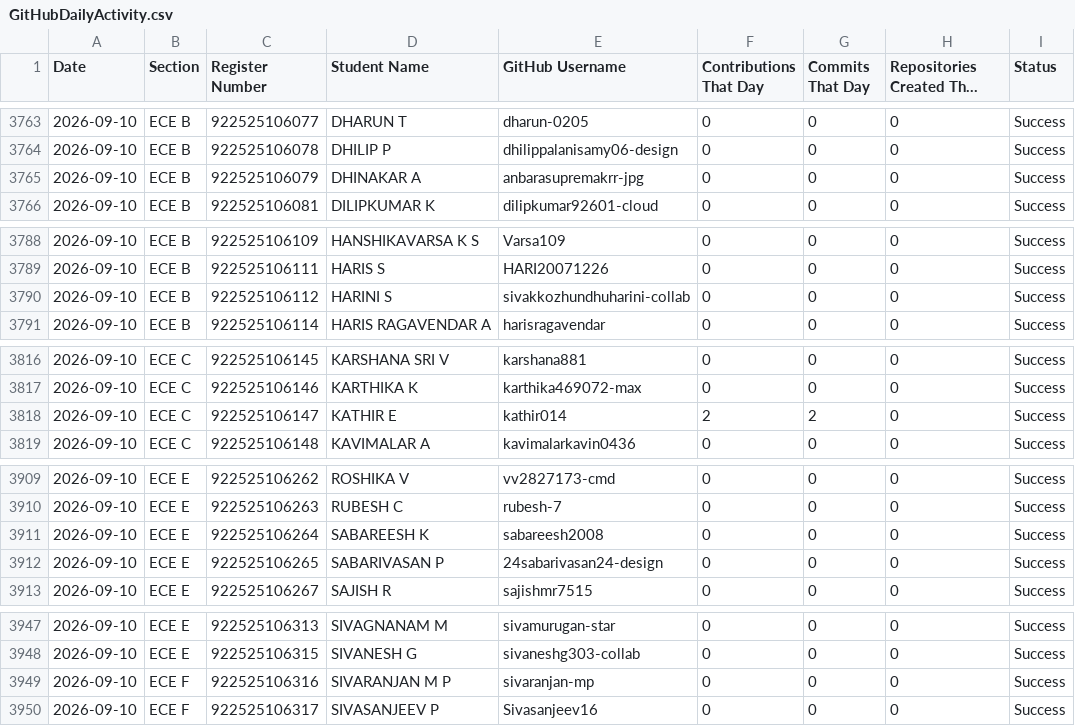
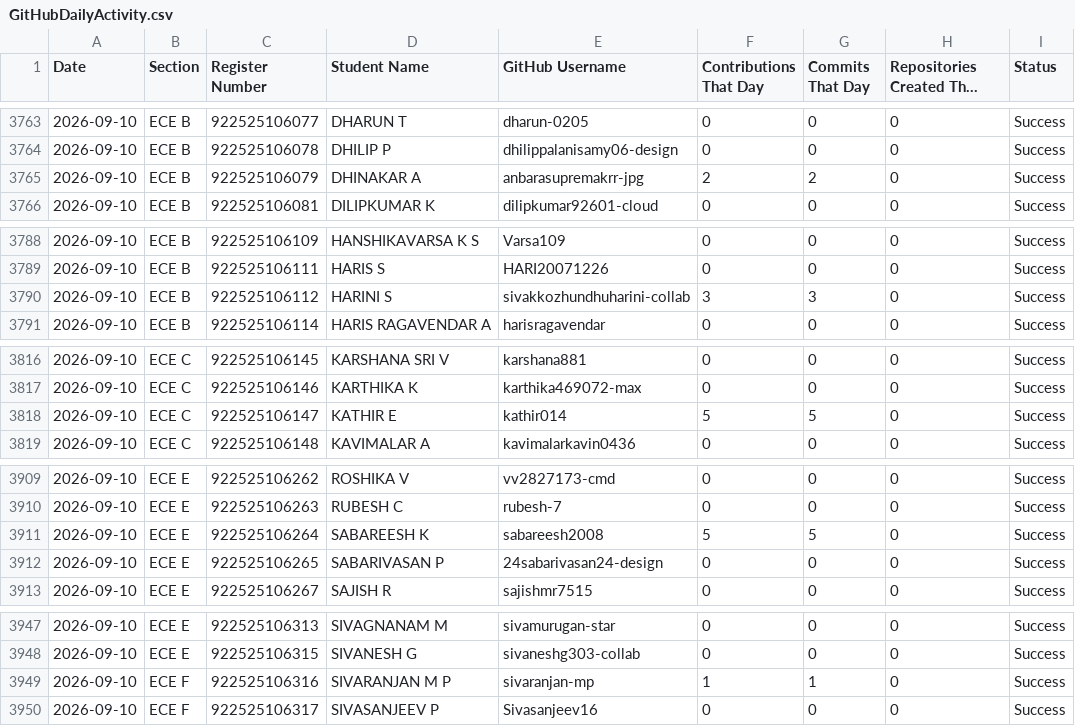
Before and after one commit to sabareesh2008/ECE-DEPARTMENT-coding-skills-tracker, a CSV file: GitHubDailyActivity.csv, drawn as a sheet; only a part is shown, gaps mark what is left out; long unchanged cells end in …; the diff covers the shown part only.

```diff
--- a/GitHubDailyActivity.csv
+++ b/GitHubDailyActivity.csv
@@ -3764,3 +3764,3 @@
 2026-09-10,ECE B,922525106078,DHILIP P,dhilippalanisamy06-design,0,0,0,Success
-2026-09-10,ECE B,922525106079,DHINAKAR A,anbarasupremakrr-jpg,0,0,0,Success
+2026-09-10,ECE B,922525106079,DHINAKAR A,anbarasupremakrr-jpg,2,2,0,Success
 2026-09-10,ECE B,922525106081,DILIPKUMAR K,dilipkumar92601-cloud,0,0,0,Success
@@ -3789,3 +3789,3 @@
 2026-09-10,ECE B,922525106111,HARIS S,HARI20071226,0,0,0,Success
-2026-09-10,ECE B,922525106112,HARINI S,sivakkozhundhuharini-collab,0,0,0,Success
+2026-09-10,ECE B,922525106112,HARINI S,sivakkozhundhuharini-collab,3,3,0,Success
 2026-09-10,ECE B,922525106114,HARIS RAGAVENDAR A,harisragavendar,0,0,0,Success
@@ -3817,3 +3817,3 @@
 2026-09-10,ECE C,922525106146,KARTHIKA K,karthika469072-max,0,0,0,Success
-2026-09-10,ECE C,922525106147,KATHIR E,kathir014,2,2,0,Success
+2026-09-10,ECE C,922525106147,KATHIR E,kathir014,5,5,0,Success
 2026-09-10,ECE C,922525106148,KAVIMALAR A,kavimalarkavin0436,0,0,0,Success
@@ -3910,3 +3910,3 @@
 2026-09-10,ECE E,922525106263,RUBESH C,rubesh-7,0,0,0,Success
-2026-09-10,ECE E,922525106264,SABAREESH K,sabareesh2008,0,0,0,Success
+2026-09-10,ECE E,922525106264,SABAREESH K,sabareesh2008,5,5,0,Success
 2026-09-10,ECE E,922525106265,SABARIVASAN P,24sabarivasan24-design,0,0,0,Success
@@ -3948,3 +3948,3 @@
 2026-09-10,ECE E,922525106315,SIVANESH G,sivaneshg303-collab,0,0,0,Success
-2026-09-10,ECE F,922525106316,SIVARANJAN M P,sivaranjan-mp,0,0,0,Success
+2026-09-10,ECE F,922525106316,SIVARANJAN M P,sivaranjan-mp,1,1,0,Success
 2026-09-10,ECE F,922525106317,SIVASANJEEV P,Sivasanjeev16,0,0,0,Success
```
Also changed, not shown: 2 edited cells elsewhere in this file, GitHubErrors.csv, GitHubHistory.csv, 1 other file.
